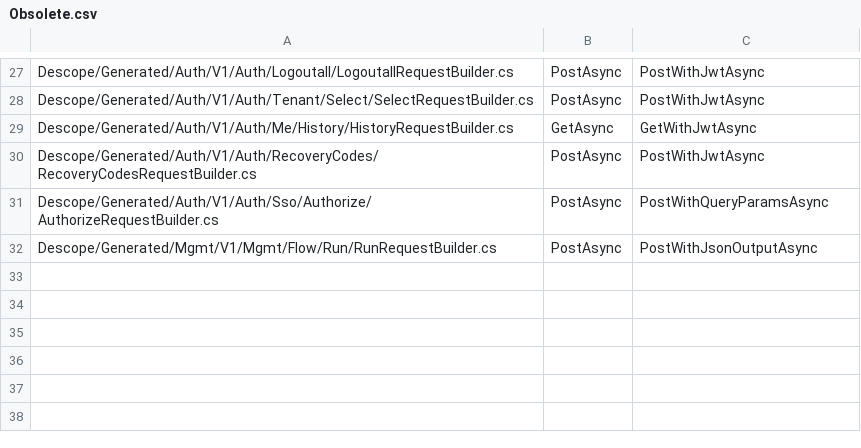
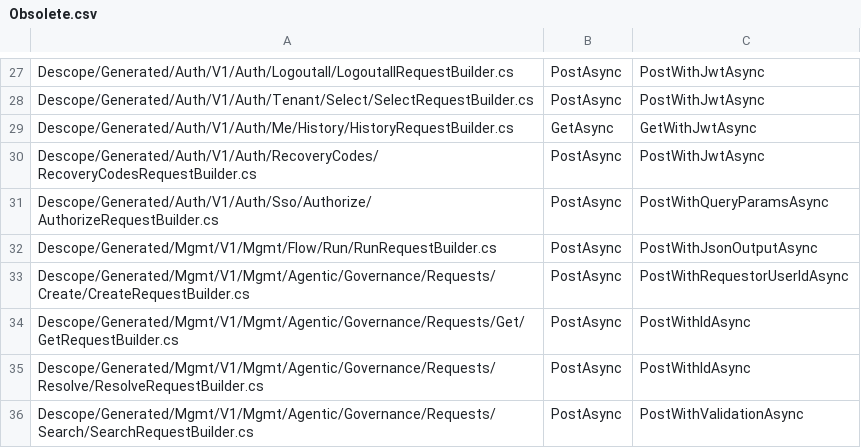
Before and after one commit to descope/descope-dotnet, a CSV file: Obsolete.csv, drawn as a sheet; only a part is shown, gaps mark what is left out.

Commit message:
feat(mgmt): add agentic identity and governance management

```diff
--- a/Obsolete.csv
+++ b/Obsolete.csv
@@ -32 +32,5 @@ Descope/Generated/Auth/V1/Auth/Sso/Authorize/AuthorizeRequestBuilder.cs,PostAsyn
 Descope/Generated/Mgmt/V1/Mgmt/Flow/Run/RunRequestBuilder.cs,PostAsync,PostWithJsonOutputAsync
+Descope/Generated/Mgmt/V1/Mgmt/Agentic/Governance/Requests/Create/CreateRequestBuilder.cs,PostAsync,PostWithRequestorUserIdAsync
+Descope/Generated/Mgmt/V1/Mgmt/Agentic/Governance/Requests/Get/GetRequestBuilder.cs,PostAsync,PostWithIdAsync
+Descope/Generated/Mgmt/V1/Mgmt/Agentic/Governance/Requests/Resolve/ResolveRequestBuilder.cs,PostAsync,PostWithIdAsync
+Descope/Generated/Mgmt/V1/Mgmt/Agentic/Governance/Requests/Search/SearchRequestBuilder.cs,PostAsync,PostWithValidationAsync
```
Also changed, not shown: 31 other files.
